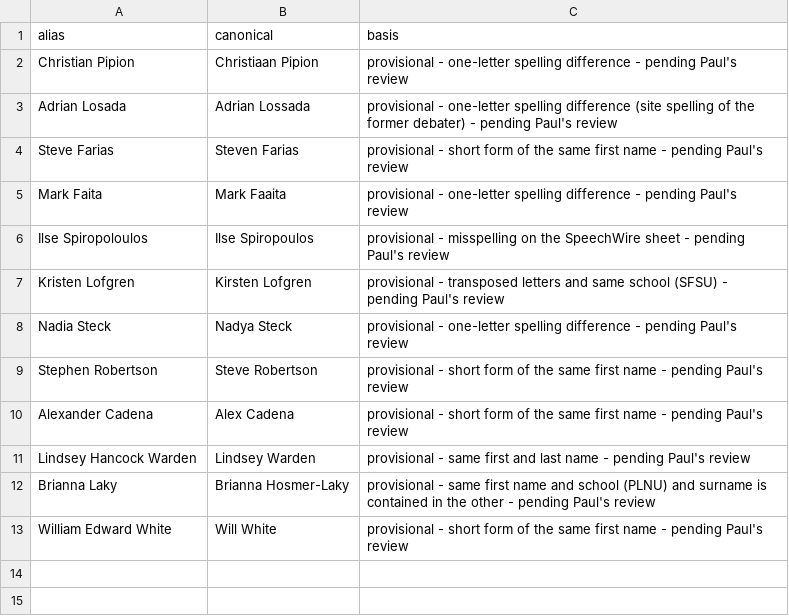
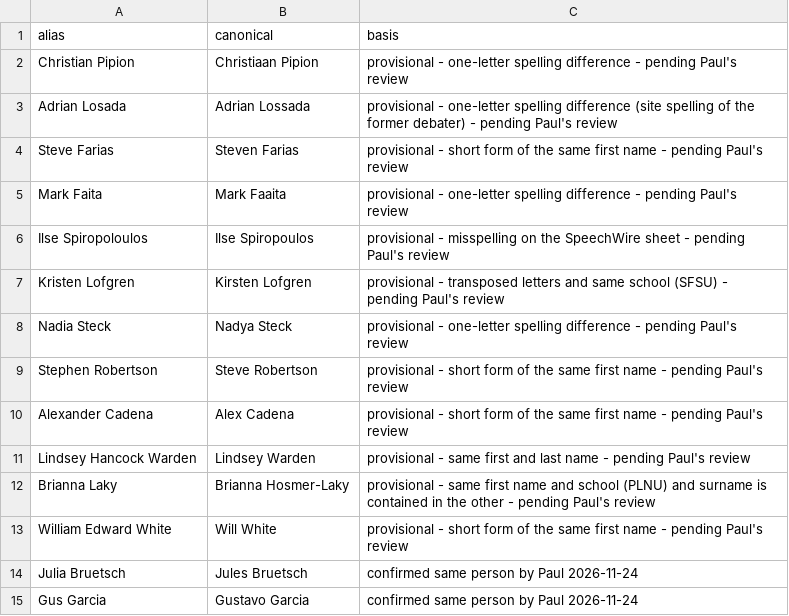
Before and after one commit to paulicydebate/NPTE-Rankings, a CSV file: tools/speaks/judge_aliases.csv, drawn as a sheet; the diff names each change by its address in the sheet, - before the commit and + after, or states it on an @@ line.

```diff
--- a/tools/speaks/judge_aliases.csv
+++ b/tools/speaks/judge_aliases.csv
+row 14: Julia Bruetsch | Jules Bruetsch | confirmed same person by Paul 2026-11-24
+row 15: Gus Garcia | Gustavo Garcia | confirmed same person by Paul 2026-11-24
```
